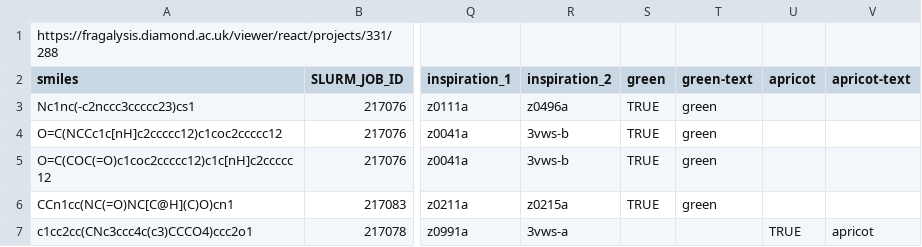
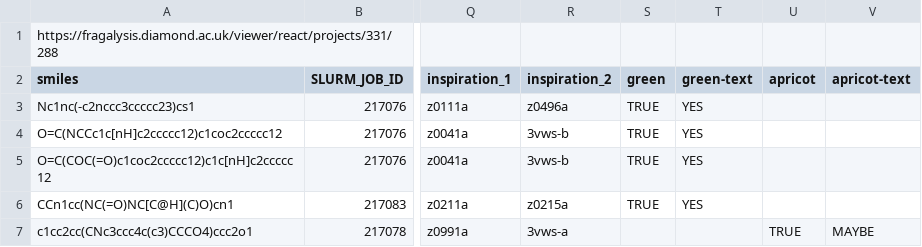
Before and after one commit to mwinokan/RdRp_FFF, a CSV file: curation/MW_top_sucos_retro_batch2.csv, drawn as a sheet; only a part is shown, gaps mark what is left out; the diff names each change by its address in the sheet, - before the commit and + after, or states it on an @@ line.

Commit message:
rename

```diff
--- a/curation/MW_top_sucos_retro_batch2.csv
+++ b/curation/MW_top_sucos_retro_batch2.csv
-T3:T6 (green-text): green
+T3:T6 (green-text): YES
-V7 (apricot-text): apricot
+V7 (apricot-text): MAYBE
```
